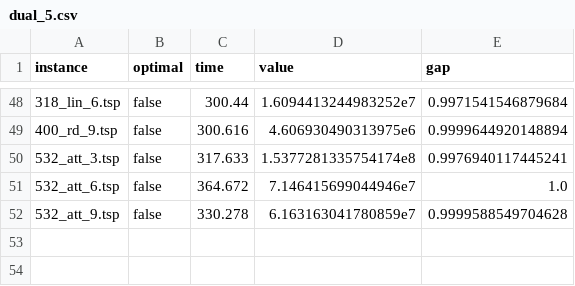
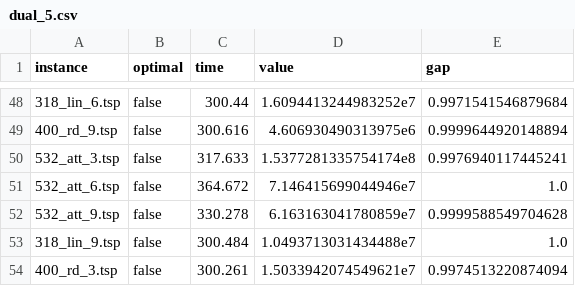
Before and after one commit to alexisbarreaux/projet_ECMA, a CSV file: results/dual_5.csv, drawn as a sheet; only a part is shown, gaps mark what is left out; the diff names each change by its address in the sheet, - before the commit and + after, or states it on an @@ line.

Commit message:
Corrected results

```diff
--- a/results/dual_5.csv
+++ b/results/dual_5.csv
+row 53: 318_lin_9.tsp | false | 300.484 | 1.0493713031434488e7 | 1.0
+row 54: 400_rd_3.tsp | false | 300.261 | 1.5033942074549621e7 | 0.9974513220874094
```
Also changed, not shown: results/resultats.csv, 1 other file.
